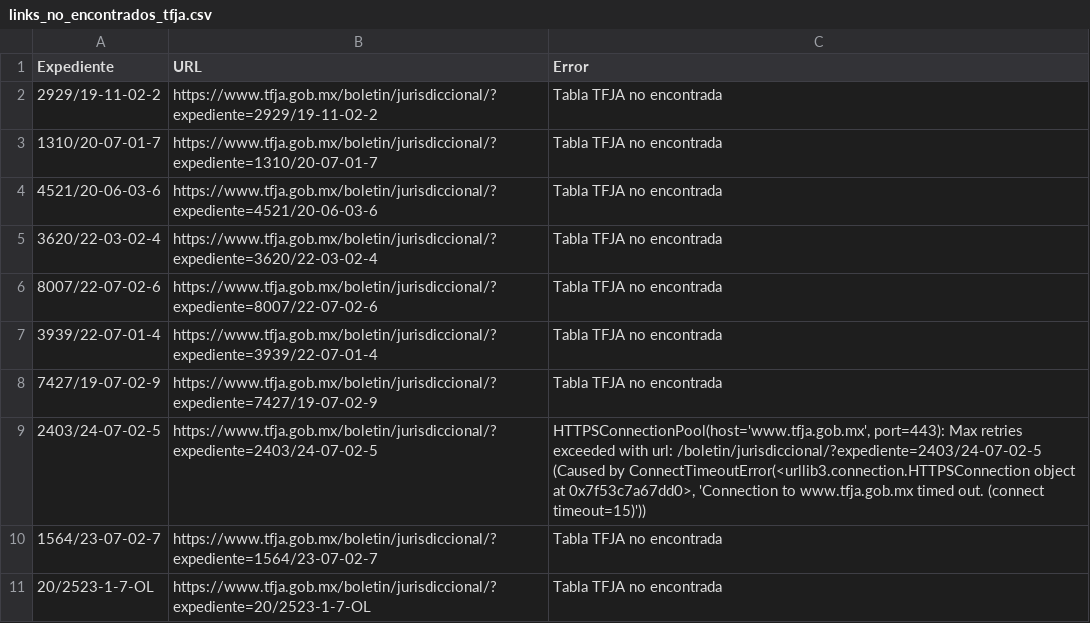
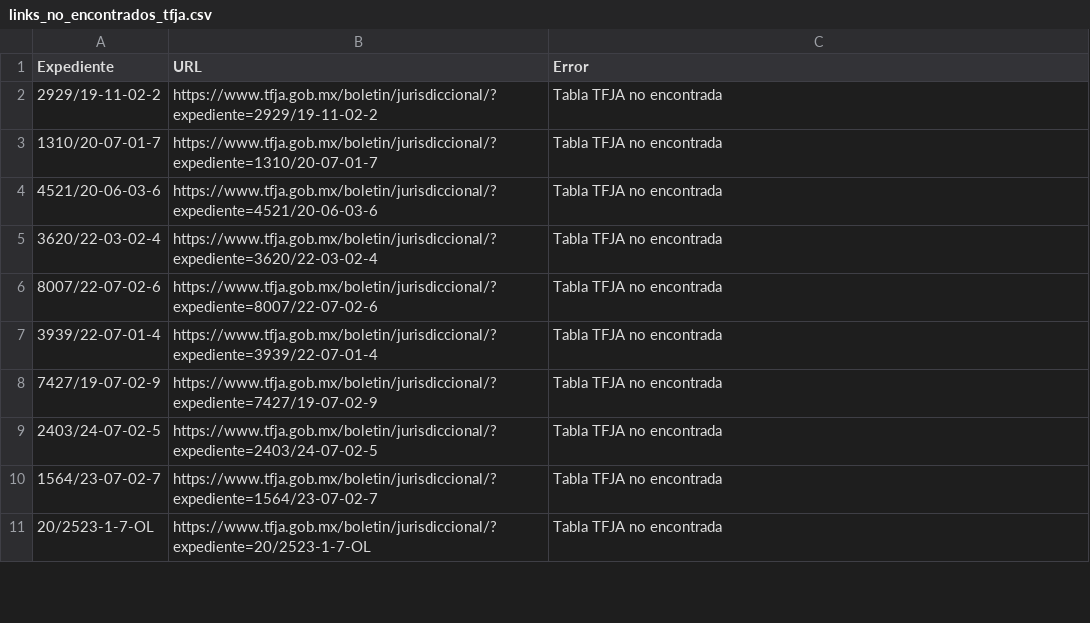
Before and after one commit to EdsonGonzalez01/Donaldo, a CSV file: files/links_no_encontrados_tfja.csv, drawn as a sheet; only a part is shown; the diff covers the shown part only.

```diff
--- a/files/links_no_encontrados_tfja.csv
+++ b/files/links_no_encontrados_tfja.csv
@@ -8,3 +8,3 @@
 7427/19-07-02-9,https://www.tfja.gob.mx/boletin/jurisdiccional/?expediente=7427/19-07-02-9,Tabla TFJA no encontrada
-2403/24-07-02-5,https://www.tfja.gob.mx/boletin/jurisdiccional/?expediente=2403/24-07-02-5,"HTTPSConnectionPool(host='www.tfja.gob.mx', port=443): Max retries exceeded with url: /boletin/jurisdiccional/?expediente=2403/24-07-02-5 (Caused by ConnectTimeoutError(<urllib3.connection.HTTPSConnection object at 0x7f53c7a67dd0>, 'Connection to www.tfja.gob.mx timed out. (connect timeout=15)'))"
+2403/24-07-02-5,https://www.tfja.gob.mx/boletin/jurisdiccional/?expediente=2403/24-07-02-5,Tabla TFJA no encontrada
 1564/23-07-02-7,https://www.tfja.gob.mx/boletin/jurisdiccional/?expediente=1564/23-07-02-7,Tabla TFJA no encontrada
```
Also changed, not shown: 11 edited cells elsewhere in this file, 1 other file.
